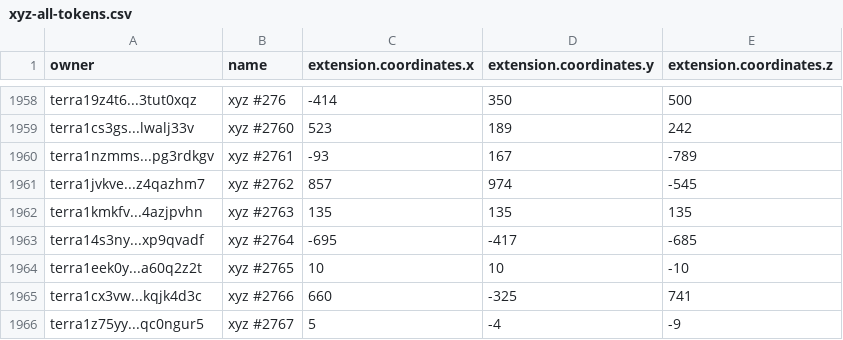
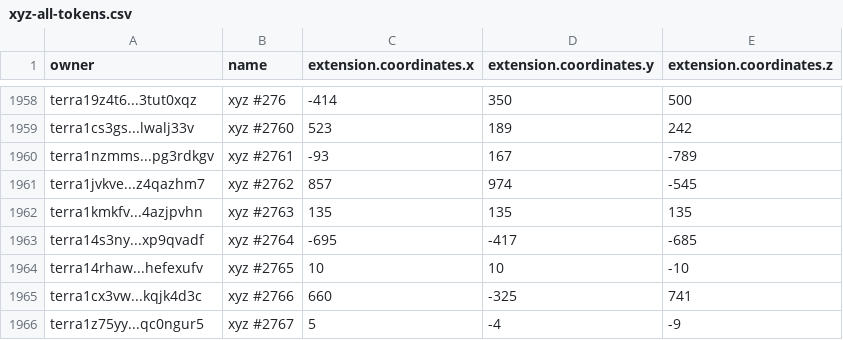
Before and after one commit to cryptoYJ/xyz-tools, a CSV file: xyz-all-tokens.csv, drawn as a sheet; only a part is shown, gaps mark what is left out.

Commit message:
update data

```diff
--- a/xyz-all-tokens.csv
+++ b/xyz-all-tokens.csv
@@ -1963,3 +1963,3 @@
 "terra14s3ny...xp9qvadf","xyz #2764",-695,-417,-685
-"terra1eek0y...a60q2z2t","xyz #2765",10,10,-10
+"terra14rhaw...hefexufv","xyz #2765",10,10,-10
 "terra1cx3vw...kqjk4d3c","xyz #2766",660,-325,741
```
Also changed, not shown: 1 other file.
